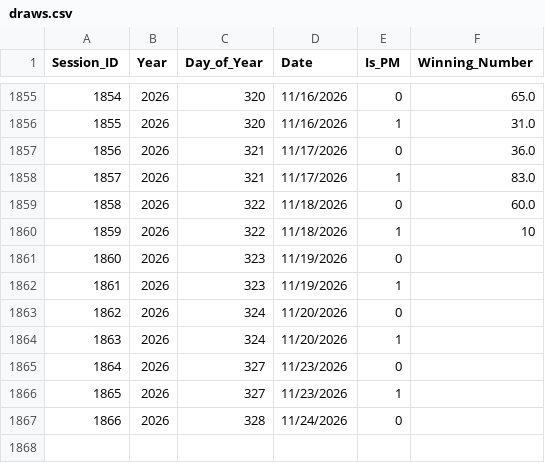
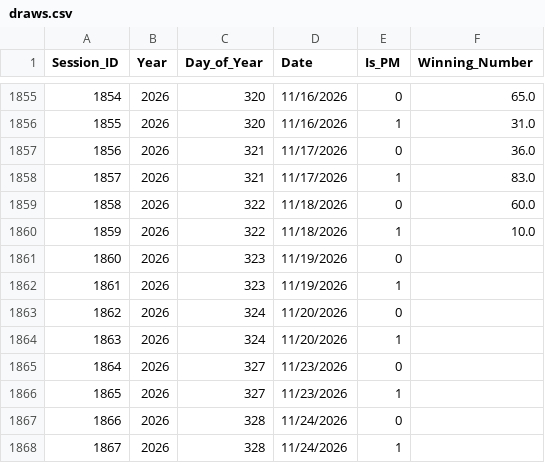
Before and after one commit to khaymay/SAI-2D, a CSV file: data/draws.csv, drawn as a sheet; only a part is shown, gaps mark what is left out.

```diff
--- a/data/draws.csv
+++ b/data/draws.csv
@@ -1859,3 +1859,3 @@ Session_ID,Year,Day_of_Year,Date,Is_PM,Winning_Number
 1858,2026,322,11/18/2026,0,60.0
-1859,2026,322,11/18/2026,1,10
+1859,2026,322,11/18/2026,1,10.0
 1860,2026,323,11/19/2026,0,
@@ -1867 +1867,2 @@ Session_ID,Year,Day_of_Year,Date,Is_PM,Winning_Number
 1866,2026,328,11/24/2026,0,
+1867,2026,328,11/24/2026,1,
```
Also changed, not shown: 1 other file.
